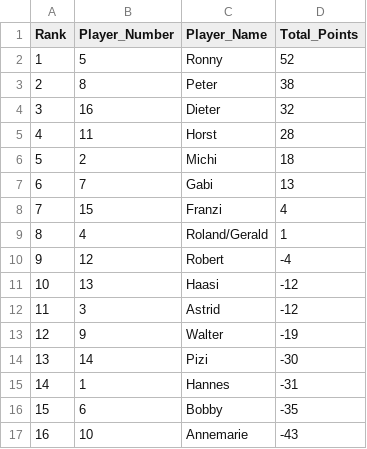
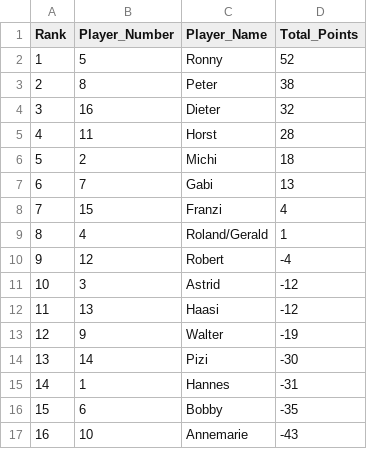
Before and after one commit to vherolf/tarock, a CSV file: tournaments/16/ranking.csv, drawn as a sheet.

```diff
--- a/tournaments/16/ranking.csv
+++ b/tournaments/16/ranking.csv
@@ -10,4 +10,4 @@ Rank,Player_Number,Player_Name,Total_Points
 9,12,Robert,-4
-10,13,Haasi,-12
-11,3,Astrid,-12
+10,3,Astrid,-12
+11,13,Haasi,-12
 12,9,Walter,-19
```
Also changed, not shown: 19 other files.
